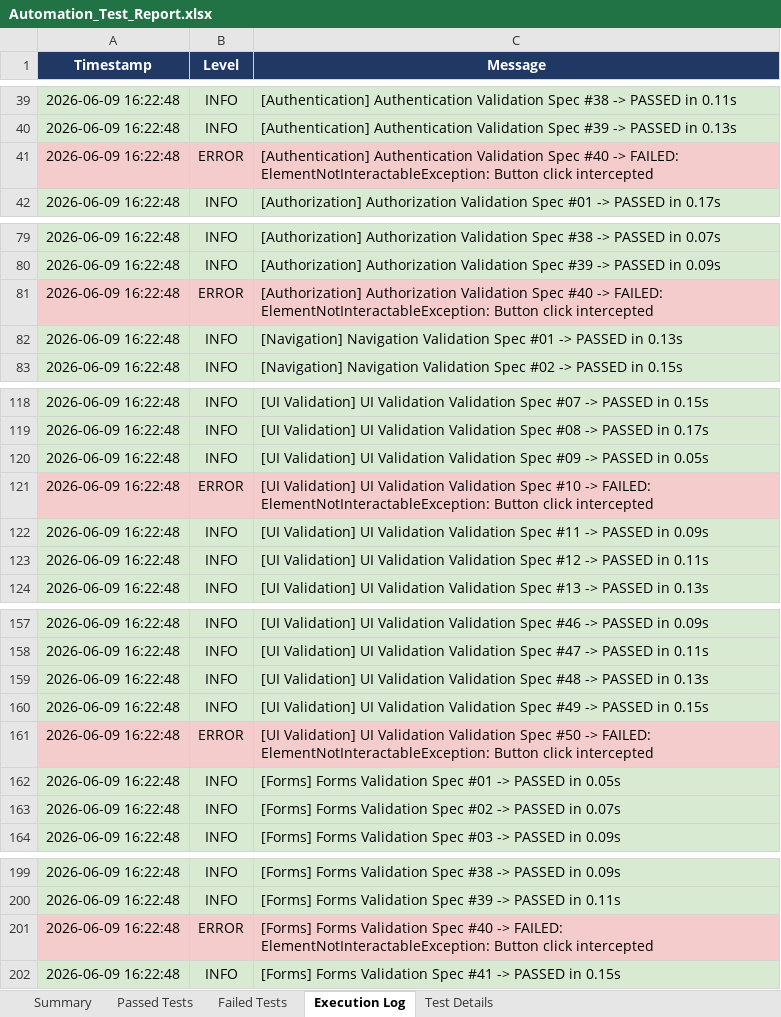
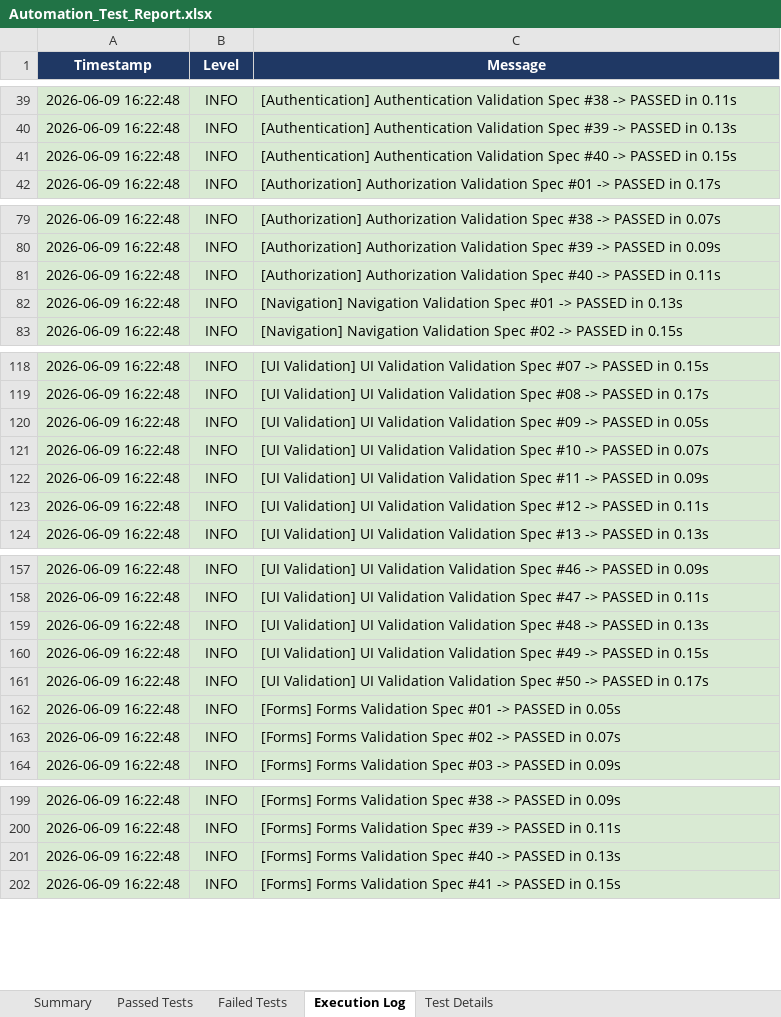
Before and after one commit to Showkath00007/LogiRouteApp, an Excel workbook: automation/reports/Excel/Automation_Test_Report.xlsx, sheet Execution Log, drawn as a sheet; only a part is shown, gaps mark what is left out; values as stored, in another font and other column widths than the file's, no borders; removed rows and columns are numbered as before the commit, all else as after; the diff covers the shown part only; the diff names each change by its address in the sheet, - before the commit and + after, or states it on an @@ line.

```diff
--- a/automation/reports/Excel/Automation_Test_Report.xlsx (sheet Execution Log)
+++ b/automation/reports/Excel/Automation_Test_Report.xlsx (sheet Execution Log)
-row 41: 2026-06-09 16:22:48 | ERROR | [Authentication] Authentication Validation Spec #40 -> FAILED: ElementNotInteractableException: Button click intercepted
+row 41: 2026-06-09 16:22:48 | INFO | [Authentication] Authentication Validation Spec #40 -> PASSED in 0.15s
-row 81: 2026-06-09 16:22:48 | ERROR | [Authorization] Authorization Validation Spec #40 -> FAILED: ElementNotInteractableException: Button click intercepted
+row 81: 2026-06-09 16:22:48 | INFO | [Authorization] Authorization Validation Spec #40 -> PASSED in 0.11s
-row 121: 2026-06-09 16:22:48 | ERROR | [UI Validation] UI Validation Validation Spec #10 -> FAILED: ElementNotInteractableException: Button click intercepted
+row 121: 2026-06-09 16:22:48 | INFO | [UI Validation] UI Validation Validation Spec #10 -> PASSED in 0.07s
-row 161: 2026-06-09 16:22:48 | ERROR | [UI Validation] UI Validation Validation Spec #50 -> FAILED: ElementNotInteractableException: Button click intercepted
+row 161: 2026-06-09 16:22:48 | INFO | [UI Validation] UI Validation Validation Spec #50 -> PASSED in 0.17s
-row 201: 2026-06-09 16:22:48 | ERROR | [Forms] Forms Validation Spec #40 -> FAILED: ElementNotInteractableException: Button click intercepted
+row 201: 2026-06-09 16:22:48 | INFO | [Forms] Forms Validation Spec #40 -> PASSED in 0.13s
```
Also changed, not shown: 3 added rows, 3 removed rows, 6 edited cells and cell formats elsewhere in this sheet, sheet Passed Tests, sheet Test Details, sheet Failed Tests, sheet Summary, mobile-automation/reports/Excel/Automation_Test_Report.xlsx, 11 other files.
